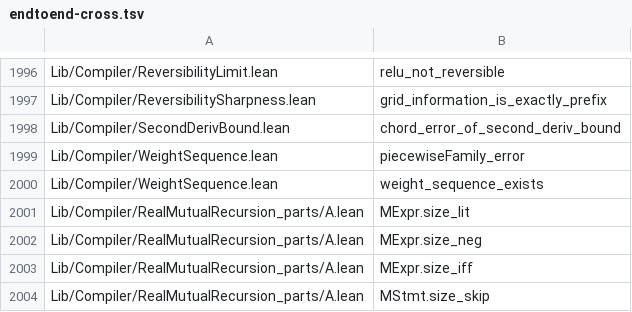
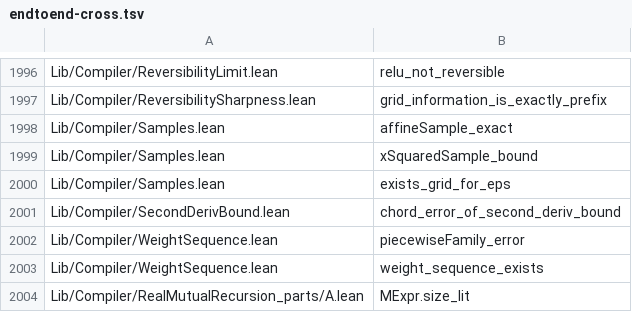
Before and after one commit to Lv-00-ANI/lattice, a TSV file: gov/endtoend-cross.tsv, drawn as a sheet; only a part is shown, gaps mark what is left out; the shorter side is filled out with more unchanged rows; the diff names each change by its address in the sheet, - before the commit and + after, or states it on an @@ line.

Commit message:
chore: regenerate macro-cognition and chain censuses after the P0-b samples

```diff
--- a/gov/endtoend-cross.tsv
+++ b/gov/endtoend-cross.tsv
+row 1998: Lib/Compiler/Samples.lean | affineSample_exact
+row 1999: Lib/Compiler/Samples.lean | xSquaredSample_bound
+row 2000: Lib/Compiler/Samples.lean | exists_grid_for_eps
```
Also changed, not shown: 4 other files.
